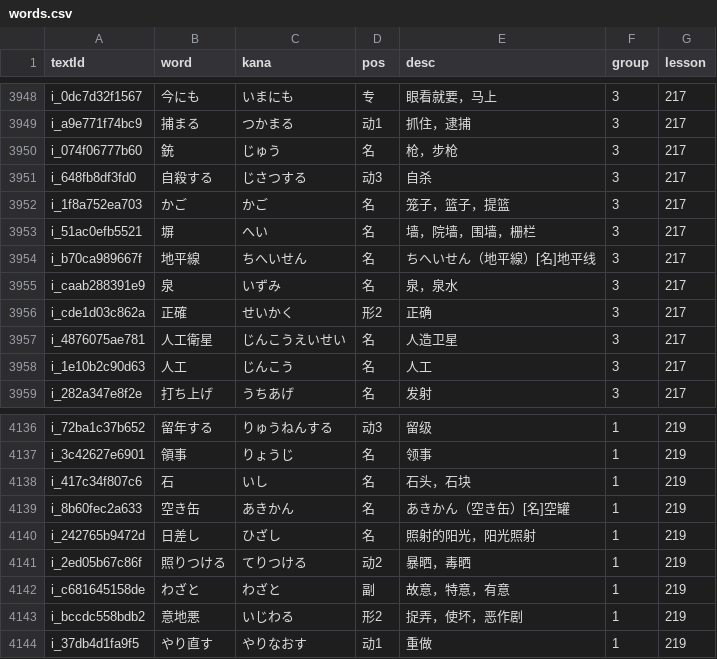
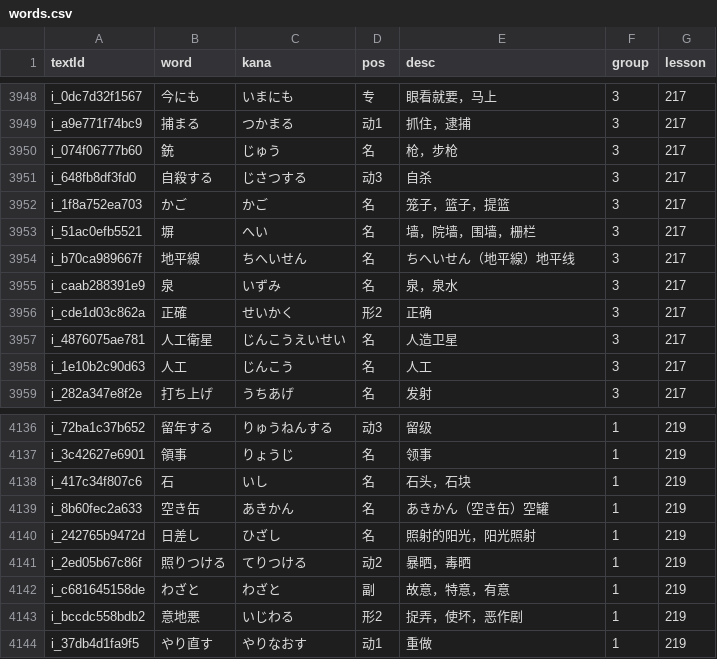
Before and after one commit to cencuansen/simple-pages, a CSV file: japanese/public/jsons/words.csv, drawn as a sheet; only a part is shown, gaps mark what is left out; the diff covers the shown part only.

```diff
--- a/japanese/public/jsons/words.csv
+++ b/japanese/public/jsons/words.csv
@@ -3953,3 +3953,3 @@ i_1f8a752ea703,かご,かご,名,笼子，篮子，提篮,3,217
 i_51ac0efb5521,塀,へい,名,墙，院墙，围墙，栅栏,3,217
-i_b70ca989667f,地平線,ちへいせん,名,ちへいせん（地平線）[名]地平线,3,217
+i_b70ca989667f,地平線,ちへいせん,名,ちへいせん（地平線）地平线,3,217
 i_caab288391e9,泉,いずみ,名,泉，泉水,3,217
@@ -4138,3 +4138,3 @@ i_3c42627e6901,領事,りょうじ,名,领事,1,219
 i_417c34f807c6,石,いし,名,石头，石块,1,219
-i_8b60fec2a633,空き缶,あきかん,名,あきかん（空き缶）[名]空罐,1,219
+i_8b60fec2a633,空き缶,あきかん,名,あきかん（空き缶）空罐,1,219
 i_242765b9472d,日差し,ひざし,名,照射的阳光，阳光照射,1,219
```
Also changed, not shown: 6 edited cells elsewhere in this file, japanese/public/jsons/lesson-contents.csv, japanese/public/jsons/lesson-translations.csv, 24 other files.
